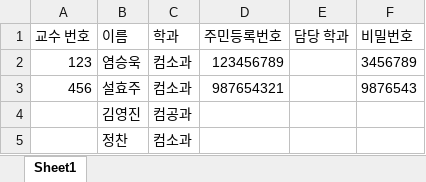
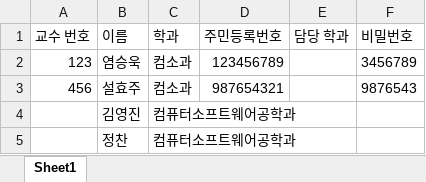
Before and after one commit to Brightyum/UniversityInformationSystem, an Excel workbook: Professor_data.xlsx, sheet Sheet1, drawn as a sheet; values as stored, in another font and other column widths than the file's, no borders; the diff names each change by its address in the sheet, - before the commit and + after, or states it on an @@ line.

```diff
--- a/Professor_data.xlsx (sheet Sheet1)
+++ b/Professor_data.xlsx (sheet Sheet1)
-C4 (학과): 컴공과
+C4 (학과): 컴퓨터소프트웨어공학과
-C5 (학과): 컴소과
+C5 (학과): 컴퓨터소프트웨어공학과
```
Also changed, not shown: LectureStaff_data.xlsx, Student_data.xlsx, 24 other files.
